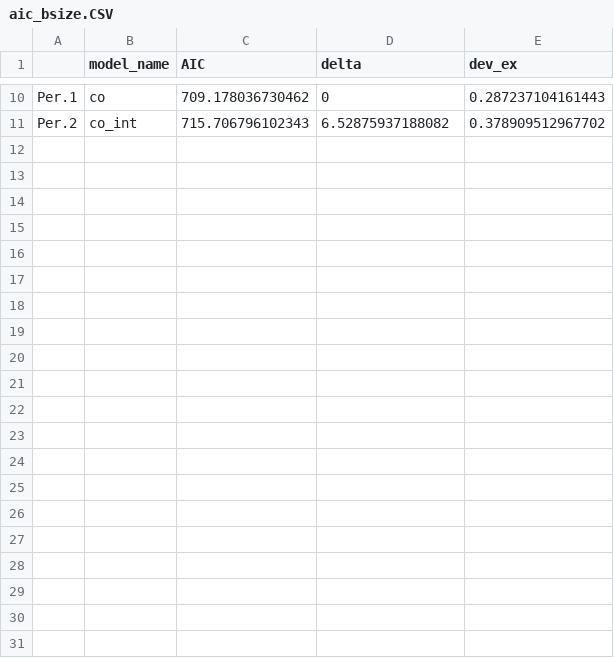
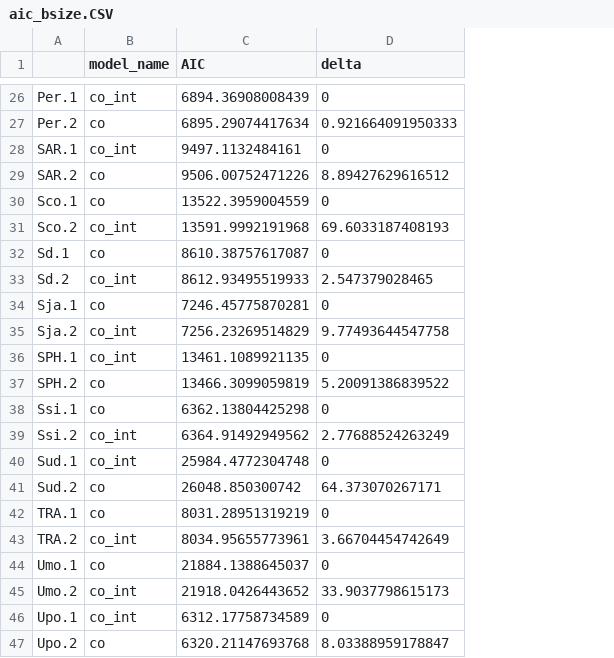
Before and after one commit to dvoralow/Journal, a CSV file: prosseced data/aic_bsize.CSV, drawn as a sheet; only a part is shown, gaps mark what is left out; removed rows and columns are numbered as before the commit, all else as after; the diff covers the shown part only; the diff names each change by its address in the sheet, - before the commit and + after, or states it on an @@ line.

```diff
--- a/prosseced data/aic_bsize.CSV
+++ b/prosseced data/aic_bsize.CSV
-column E (dev_ex), rows 10-11: 0.287237104161443 | 0.378909512967702
-B26 (model_name): co
+B26 (model_name): co_int
-C26 (AIC): 709.178036730462
+C26 (AIC): 6894.36908008439
-B27 (model_name): co_int
+B27 (model_name): co
-C27 (AIC): 715.706796102343
+C27 (AIC): 6895.29074417634
-D27 (delta): 6.52875937188082
+D27 (delta): 0.921664091950333
+row 28: SAR.1 | co_int | 9497.1132484161 | 0
+row 29: SAR.2 | co | 9506.00752471226 | 8.89427629616512
+row 30: Sco.1 | co | 13522.3959004559 | 0
+row 31: Sco.2 | co_int | 13591.9992191968 | 69.6033187408193
+row 32: Sd.1 | co | 8610.38757617087 | 0
+row 33: Sd.2 | co_int | 8612.93495519933 | 2.547379028465
+row 34: Sja.1 | co | 7246.45775870281 | 0
+row 35: Sja.2 | co_int | 7256.23269514829 | 9.77493644547758
+row 36: SPH.1 | co_int | 13461.1089921135 | 0
+row 37: SPH.2 | co | 13466.3099059819 | 5.20091386839522
+row 38: Ssi.1 | co | 6362.13804425298 | 0
+row 39: Ssi.2 | co_int | 6364.91492949562 | 2.77688524263249
+row 40: Sud.1 | co_int | 25984.4772304748 | 0
+row 41: Sud.2 | co | 26048.850300742 | 64.373070267171
+row 42: TRA.1 | co | 8031.28951319219 | 0
+row 43: TRA.2 | co_int | 8034.95655773961 | 3.66704454742649
+row 44: Umo.1 | co | 21884.1388645037 | 0
+row 45: Umo.2 | co_int | 21918.0426443652 | 33.9037798615173
+row 46: Upo.1 | co_int | 6312.17758734589 | 0
+row 47: Upo.2 | co | 6320.21147693768 | 8.03388959178847
```
Also changed, not shown: 16 added rows and 16 edited cells elsewhere in this file, 2 other files.
